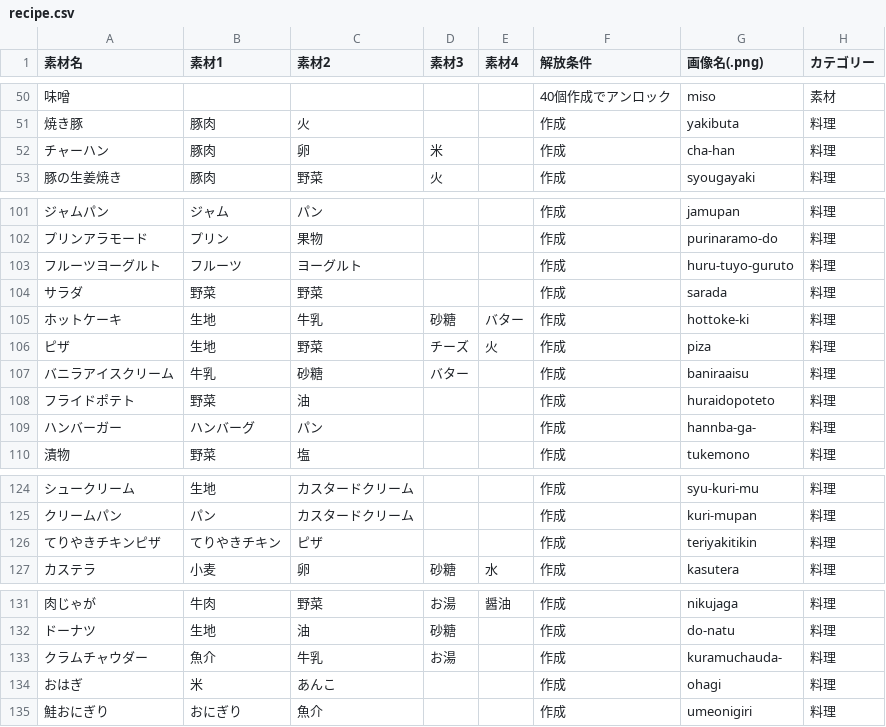
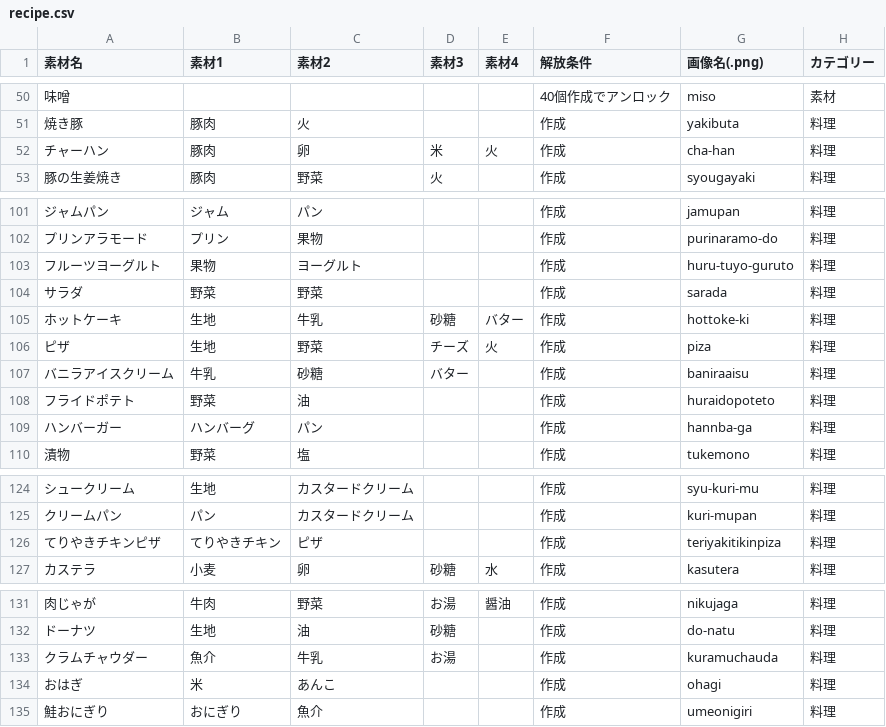
Before and after one commit to TakanaKonbu/alchemist_restaurant, a CSV file: assets/recipe.csv, drawn as a sheet; only a part is shown, gaps mark what is left out; the diff covers the shown part only.

```diff
--- a/assets/recipe.csv
+++ b/assets/recipe.csv
@@ -51,3 +51,3 @@
 焼き豚,豚肉,火,,,作成,yakibuta,料理
-チャーハン,豚肉,卵,米,,作成,cha-han,料理
+チャーハン,豚肉,卵,米,火,作成,cha-han,料理
 豚の生姜焼き,豚肉,野菜,火,,作成,syougayaki,料理
@@ -102,3 +102,3 @@
 プリンアラモード,プリン,果物,,,作成,purinaramo-do,料理
-フルーツヨーグルト,フルーツ,ヨーグルト,,,作成,huru-tuyo-guruto,料理
+フルーツヨーグルト,果物,ヨーグルト,,,作成,huru-tuyo-guruto,料理
 サラダ,野菜,野菜,,,作成,sarada,料理
@@ -108,3 +108,3 @@
 フライドポテト,野菜,油,,,作成,huraidopoteto,料理
-ハンバーガー,ハンバーグ,パン,,,作成,hannba-ga-,料理
+ハンバーガー,ハンバーグ,パン,,,作成,hannba-ga,料理
 漬物,野菜,塩,,,作成,tukemono,料理
@@ -125,3 +125,3 @@
 クリームパン,パン,カスタードクリーム,,,作成,kuri-mupan,料理
-てりやきチキンピザ,てりやきチキン,ピザ,,,作成,teriyakitikin,料理
+てりやきチキンピザ,てりやきチキン,ピザ,,,作成,teriyakitikinpiza,料理
 カステラ,小麦,卵,砂糖,水,作成,kasutera,料理
@@ -132,3 +132,3 @@
 ドーナツ,生地,油,砂糖,,作成,do-natu,料理
-クラムチャウダー,魚介,牛乳,お湯,,作成,kuramuchauda-,料理
+クラムチャウダー,魚介,牛乳,お湯,,作成,kuramuchauda,料理
 おはぎ,米,あんこ,,,作成,ohagi,料理
```
Also changed, not shown: 11 edited cells elsewhere in this file, 5 other files.
